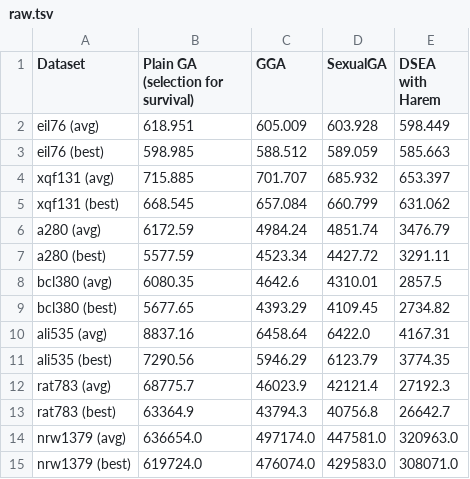
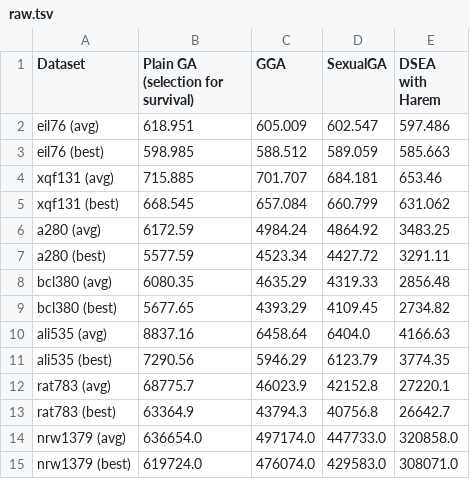
Before and after one commit to FilipMalczak/dsea, a TSV file: summaries/raw.tsv, drawn as a sheet.

```diff
--- a/summaries/raw.tsv
+++ b/summaries/raw.tsv
@@ -1,15 +1,15 @@
 Dataset	Plain GA (selection for survival)	GGA	SexualGA	DSEA with Harem
-eil76 (avg)	618.951	605.009	603.928	598.449
+eil76 (avg)	618.951	605.009	602.547	597.486
 eil76 (best)	598.985	588.512	589.059	585.663
-xqf131 (avg)	715.885	701.707	685.932	653.397
+xqf131 (avg)	715.885	701.707	684.181	653.46
 xqf131 (best)	668.545	657.084	660.799	631.062
-a280 (avg)	6172.59	4984.24	4851.74	3476.79
+a280 (avg)	6172.59	4984.24	4864.92	3483.25
 a280 (best)	5577.59	4523.34	4427.72	3291.11
-bcl380 (avg)	6080.35	4642.6	4310.01	2857.5
+bcl380 (avg)	6080.35	4635.29	4319.33	2856.48
 bcl380 (best)	5677.65	4393.29	4109.45	2734.82
-ali535 (avg)	8837.16	6458.64	6422.0	4167.31
+ali535 (avg)	8837.16	6458.64	6404.0	4166.63
 ali535 (best)	7290.56	5946.29	6123.79	3774.35
-rat783 (avg)	68775.7	46023.9	42121.4	27192.3
+rat783 (avg)	68775.7	46023.9	42152.8	27220.1
 rat783 (best)	63364.9	43794.3	40756.8	26642.7
-nrw1379 (avg)	636654.0	497174.0	447581.0	320963.0
+nrw1379 (avg)	636654.0	497174.0	447733.0	320858.0
 nrw1379 (best)	619724.0	476074.0	429583.0	308071.0
```
Also changed, not shown: summaries/divergence_per_iter.tsv, summaries/scaled_avg.tsv, 23 other files.
